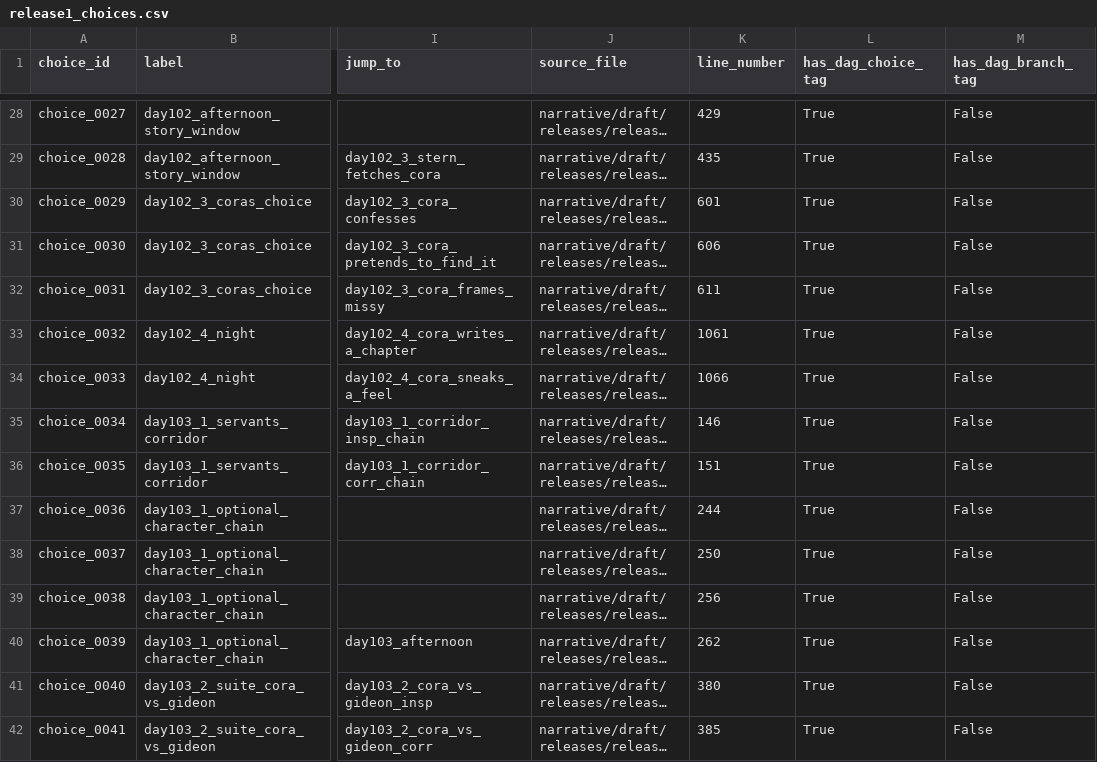
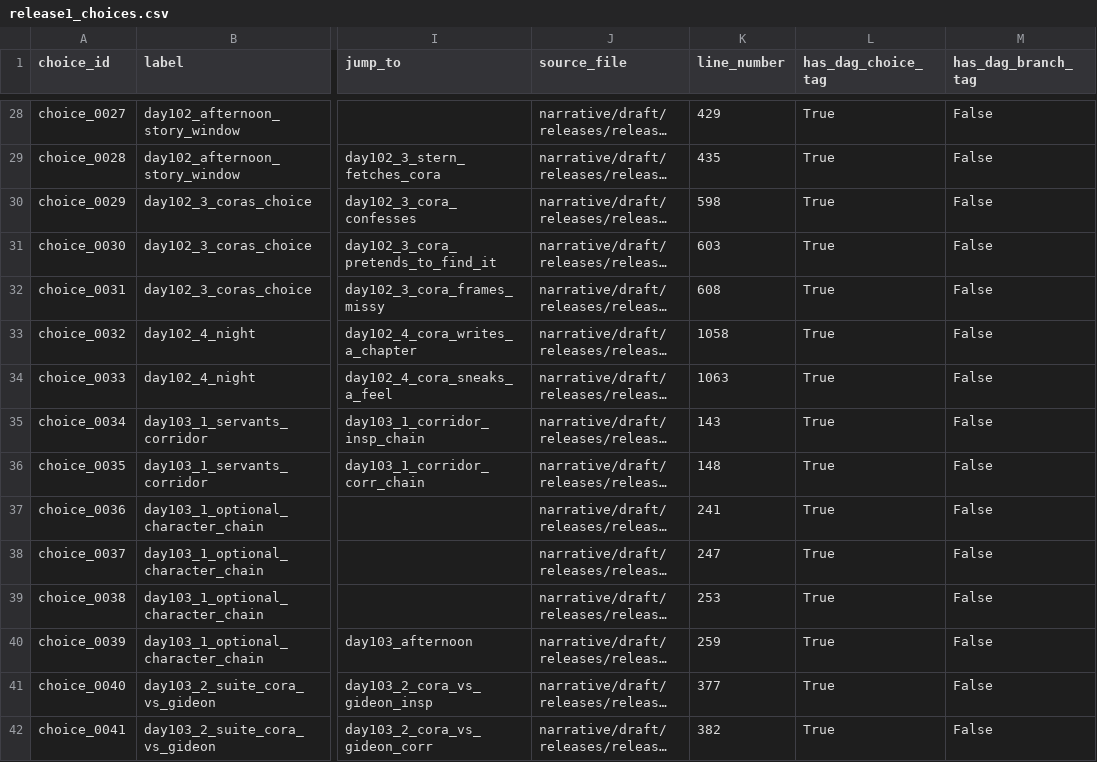
Before and after one commit to mikezilla14/untitled-victorian-vn, a CSV file: narrative/pipeline/releases/release-1-mvp/graph/release1_choices.csv, drawn as a sheet; only a part is shown, gaps mark what is left out; long unchanged cells end in …; the diff covers the shown part only; the diff names each change by its address in the sheet, - before the commit and + after, or states it on an @@ line.

```diff
--- a/narrative/pipeline/releases/release-1-mvp/graph/release1_choices.csv
+++ b/narrative/pipeline/releases/release-1-mvp/graph/release1_choices.csv
-K30 (line_number): 601
+K30 (line_number): 598
-K31 (line_number): 606
+K31 (line_number): 603
-K32 (line_number): 611
+K32 (line_number): 608
-K33 (line_number): 1061
+K33 (line_number): 1058
-K34 (line_number): 1066
+K34 (line_number): 1063
-K35 (line_number): 146
+K35 (line_number): 143
-K36 (line_number): 151
+K36 (line_number): 148
-K37 (line_number): 244
+K37 (line_number): 241
-K38 (line_number): 250
+K38 (line_number): 247
-K39 (line_number): 256
+K39 (line_number): 253
-K40 (line_number): 262
+K40 (line_number): 259
-K41 (line_number): 380
+K41 (line_number): 377
-K42 (line_number): 385
+K42 (line_number): 382
```
Also changed, not shown: 16 edited cells elsewhere in this file, narrative/pipeline/releases/release-1-mvp/graph/release1_edges.csv, narrative/pipeline/releases/release-1-mvp/graph/release1_effects.csv, 11 other files.
